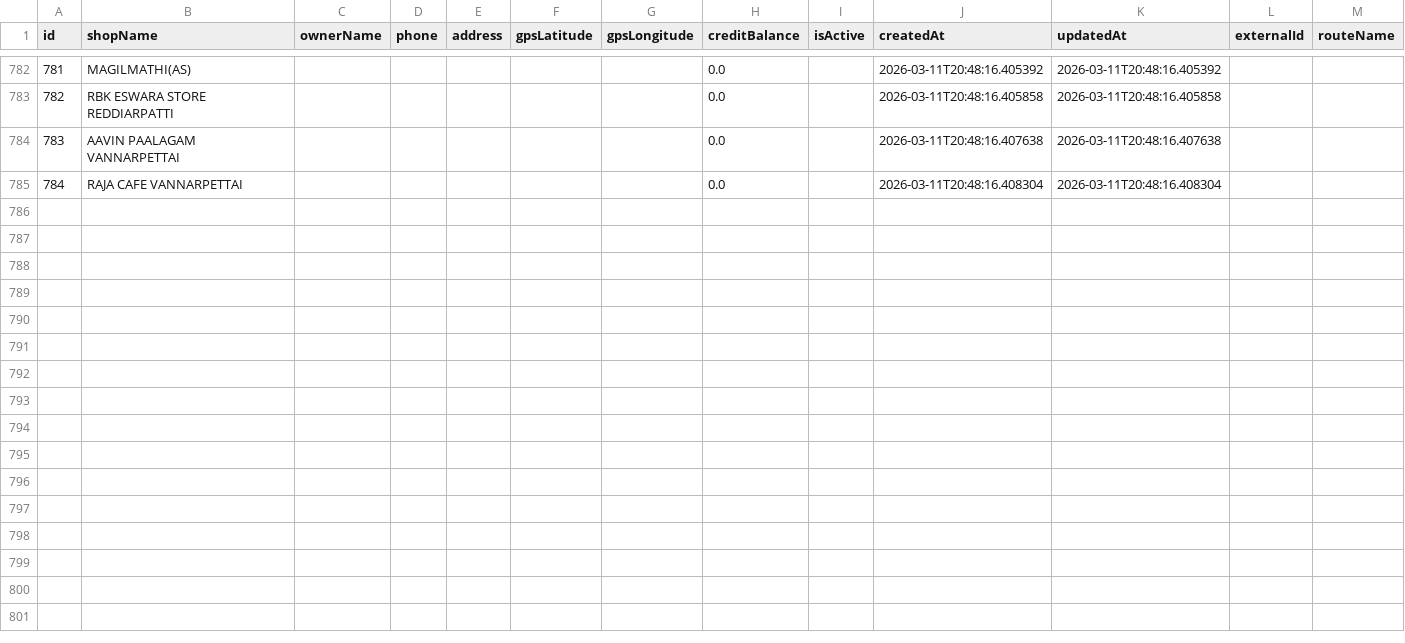
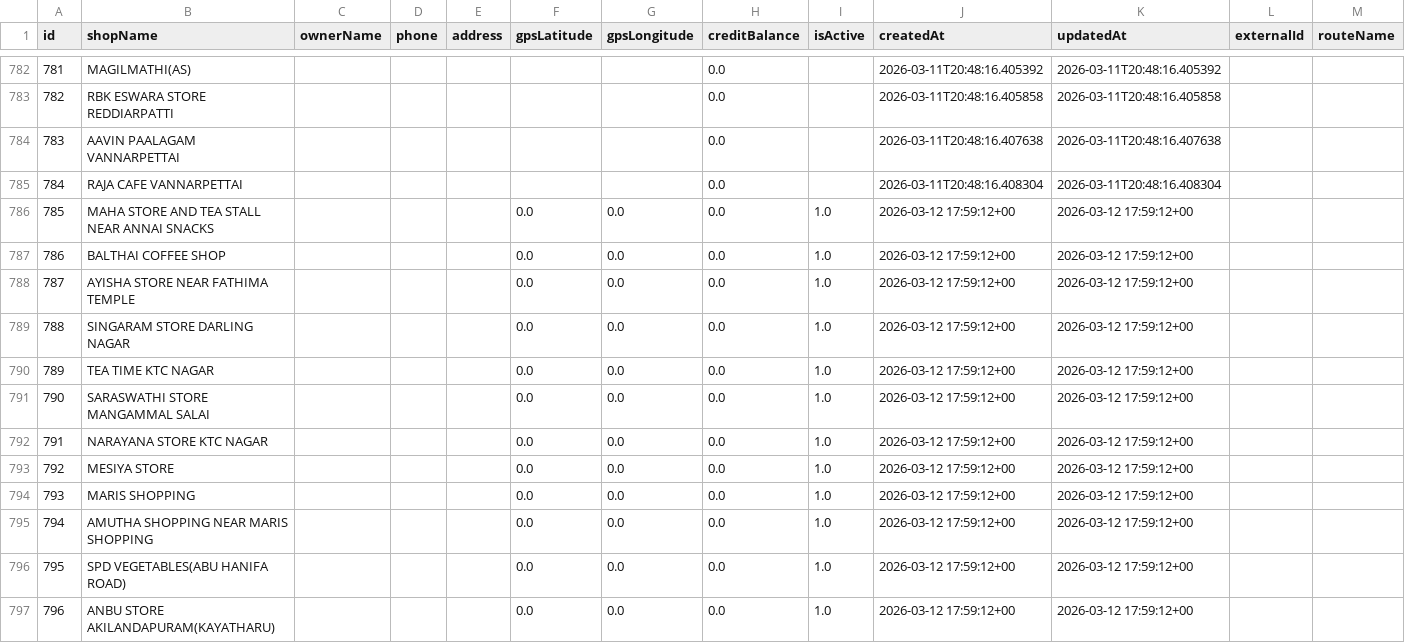
Before and after one commit to sjsuriya2528/ACM-Agencies, a CSV file: campa-distributor-system/csv/retailers.csv, drawn as a sheet; only a part is shown, gaps mark what is left out.

```diff
--- a/campa-distributor-system/csv/retailers.csv
+++ b/campa-distributor-system/csv/retailers.csv
@@ -785 +785,13 @@ id,shopName,ownerName,phone,address,gpsLatitude,gpsLongitude,creditBalance,isAct
 784,RAJA CAFE VANNARPETTAI,,,,,,0.0,,2026-03-11T20:48:16.408304,2026-03-11T20:48:16.408304,,
+785,MAHA STORE AND TEA STALL NEAR ANNAI SNACKS,,,,0.0,0.0,0.0,1.0,2026-03-12 17:59:12+00,2026-03-12 17:59:12+00,,
+786,BALTHAI COFFEE SHOP,,,,0.0,0.0,0.0,1.0,2026-03-12 17:59:12+00,2026-03-12 17:59:12+00,,
+787,AYISHA STORE NEAR FATHIMA TEMPLE,,,,0.0,0.0,0.0,1.0,2026-03-12 17:59:12+00,2026-03-12 17:59:12+00,,
+788,SINGARAM STORE DARLING NAGAR,,,,0.0,0.0,0.0,1.0,2026-03-12 17:59:12+00,2026-03-12 17:59:12+00,,
+789,TEA TIME KTC NAGAR,,,,0.0,0.0,0.0,1.0,2026-03-12 17:59:12+00,2026-03-12 17:59:12+00,,
+790,SARASWATHI STORE MANGAMMAL SALAI,,,,0.0,0.0,0.0,1.0,2026-03-12 17:59:12+00,2026-03-12 17:59:12+00,,
+791,NARAYANA STORE KTC NAGAR,,,,0.0,0.0,0.0,1.0,2026-03-12 17:59:12+00,2026-03-12 17:59:12+00,,
+792,MESIYA STORE,,,,0.0,0.0,0.0,1.0,2026-03-12 17:59:12+00,2026-03-12 17:59:12+00,,
+793,MARIS SHOPPING,,,,0.0,0.0,0.0,1.0,2026-03-12 17:59:12+00,2026-03-12 17:59:12+00,,
+794,AMUTHA SHOPPING NEAR MARIS SHOPPING,,,,0.0,0.0,0.0,1.0,2026-03-12 17:59:12+00,2026-03-12 17:59:12+00,,
+795,SPD VEGETABLES(ABU HANIFA ROAD),,,,0.0,0.0,0.0,1.0,2026-03-12 17:59:12+00,2026-03-12 17:59:12+00,,
+796,ANBU STORE AKILANDAPURAM(KAYATHARU),,,,0.0,0.0,0.0,1.0,2026-03-12 17:59:12+00,2026-03-12 17:59:12+00,,
```
Also changed, not shown: campa-distributor-system/csv/updated_Orders.csv, 3 other files.
